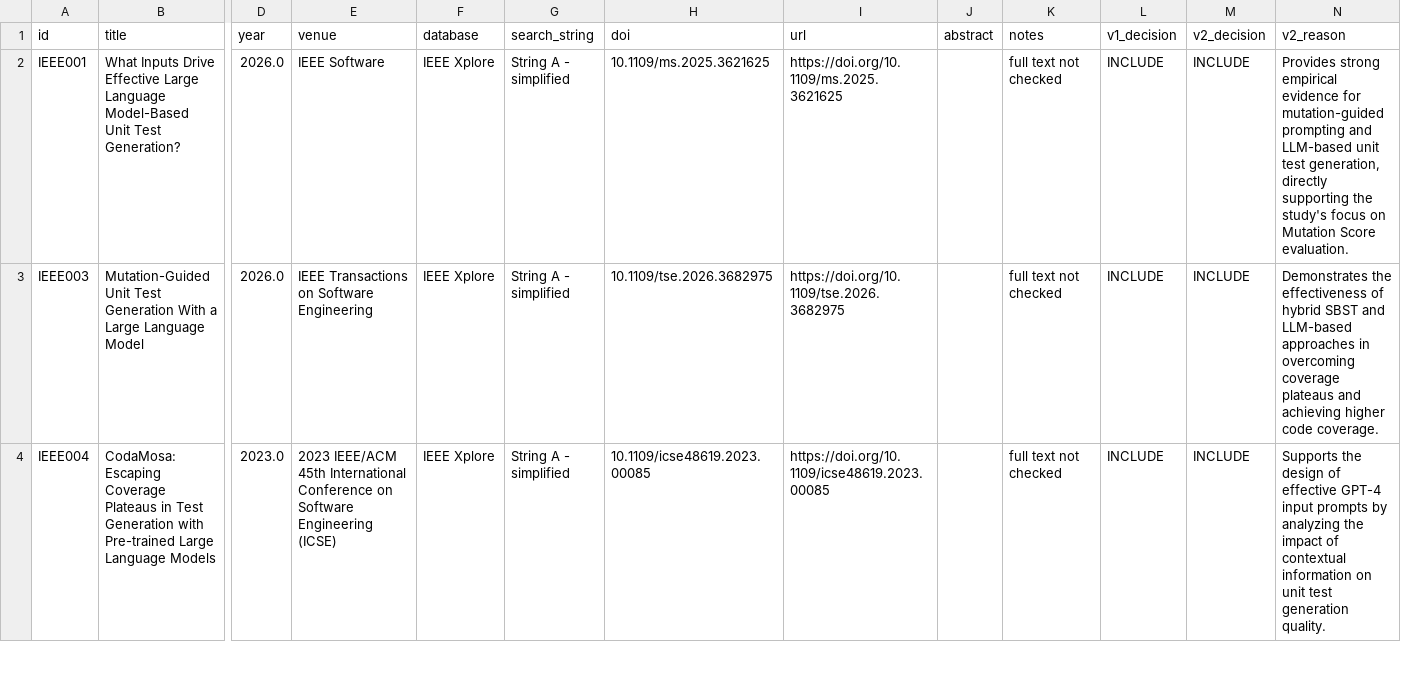
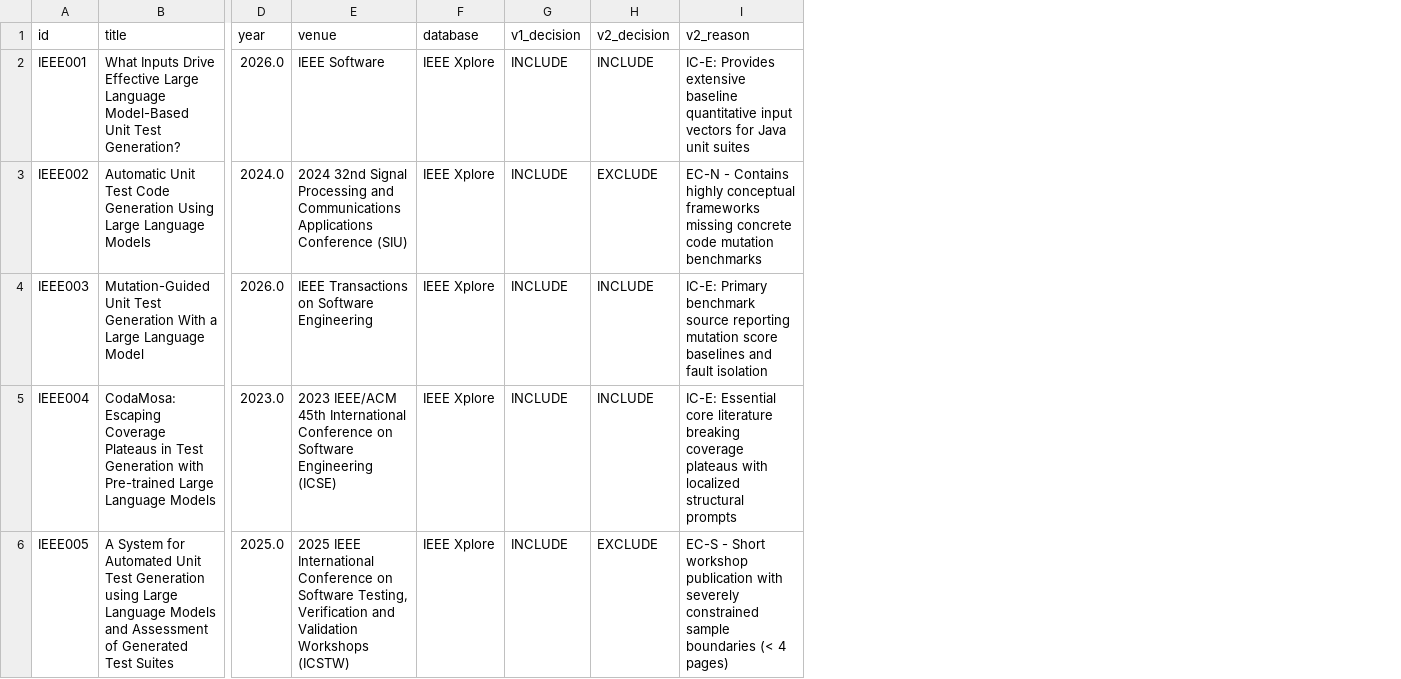
Before and after one commit to Khenggg/SE1944_LLM_Unit_Test_Generation, a CSV file: Đỗ Long Vỹ/SLR/03_final_included.csv, drawn as a sheet; only a part is shown, gaps mark what is left out; removed rows and columns are numbered as before the commit, all else as after; rows hold the shown columns only; the diff covers the shown part only; the diff names each change by its address in the sheet, - before the commit and + after, or states it on an @@ line.

Commit message:
Update 03_final_included.csv

```diff
--- a/Đỗ Long Vỹ/SLR/03_final_included.csv
+++ b/Đỗ Long Vỹ/SLR/03_final_included.csv
-column G (search_string), rows 2-4: all String A - simplified
-column H (doi), rows 2-4: 10.1109/ms.2025.3621625 | 10.1109/tse.2026.3682975 | 10.1109/icse48619.2023.00085
-column I (url), rows 2-4: https://doi.org/10.1109/ms.2025.3621625 | https://doi.org/10.1109/tse.2026.3682975 | https://doi.org/10.1109/icse48619.2023.00085
-column J (abstract), empty
-column K (notes), rows 2-4: all full text not checked
-I2 (v2_reason): Provides strong empirical evidence for mutation-guided prompting and LLM-based unit test generation, directly supporting the study's focus on Mutation Score evaluation.
+I2 (v2_reason): IC-E: Provides extensive baseline quantitative input vectors for Java unit suites
+row 3: IEEE002 | Automatic Unit Test Code Generation Using Large Language Models | 2024.0 | 2024 32nd Signal Processing and Communications Applications Conference (SIU) | IEEE Xplore | INCLUDE | EXCLUDE | EC-N - Contains highly conceptual frameworks missing concrete code mutation benchmarks
-I4 (v2_reason): Demonstrates the effectiveness of hybrid SBST and LLM-based approaches in overcoming coverage plateaus and achieving higher code coverage.
+I4 (v2_reason): IC-E: Primary benchmark source reporting mutation score baselines and fault isolation
-I5 (v2_reason): Supports the design of effective GPT-4 input prompts by analyzing the impact of contextual information on unit test generation quality.
+I5 (v2_reason): IC-E: Essential core literature breaking coverage plateaus with localized structural prompts
+row 6: IEEE005 | A System for Automated Unit Test Generation using Large Language Models and Assessment of Generated Test Suites | 2025.0 | 2025 IEEE International Conference on Software Testing, Verification and Validation Workshops (ICSTW) | IEEE Xplore | INCLUDE | EXCLUDE | EC-S - Short workshop publication with severely constrained sample boundaries (< 4 pages)
```
Also changed, not shown: 12 added rows and 2 edited cells elsewhere in this file.
